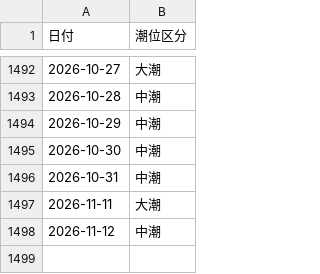
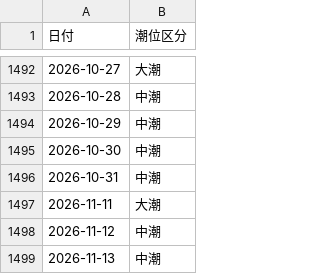
Before and after one commit to toshi140129/kojima-boatrace, a CSV file: kojima_tide.csv, drawn as a sheet; only a part is shown, gaps mark what is left out; the diff names each change by its address in the sheet, - before the commit and + after, or states it on an @@ line.

```diff
--- a/kojima_tide.csv
+++ b/kojima_tide.csv
+row 1499: 2026-11-13 | 中潮
```
Also changed, not shown: 2 other files.
